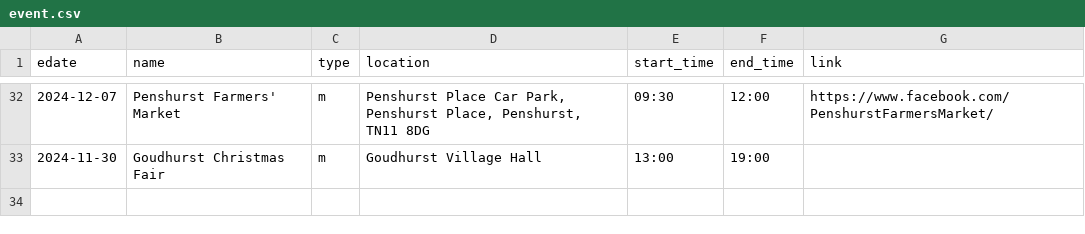
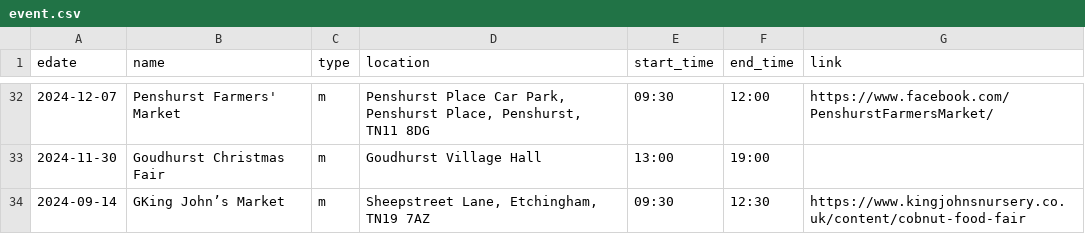
Before and after one commit to sela/amthuc-viet, a CSV file: _data/event.csv, drawn as a sheet; only a part is shown, gaps mark what is left out; the diff names each change by its address in the sheet, - before the commit and + after, or states it on an @@ line.

Commit message:
Update event.csv

```diff
--- a/_data/event.csv
+++ b/_data/event.csv
+row 34: 2024-09-14 | GKing John’s Market | m | Sheepstreet Lane, Etchingham, TN19 7AZ | 09:30 | 12:30 | https://www.kingjohnsnursery.co.uk/content/cobnut-food-fair
```
